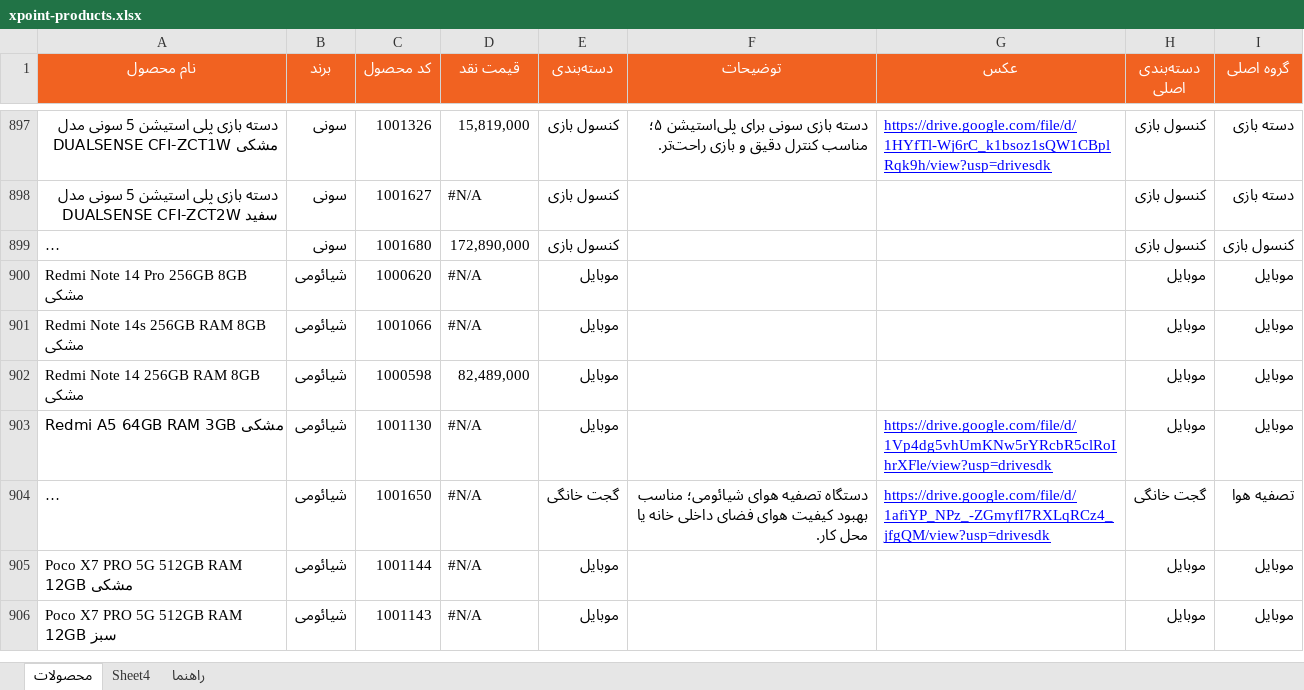
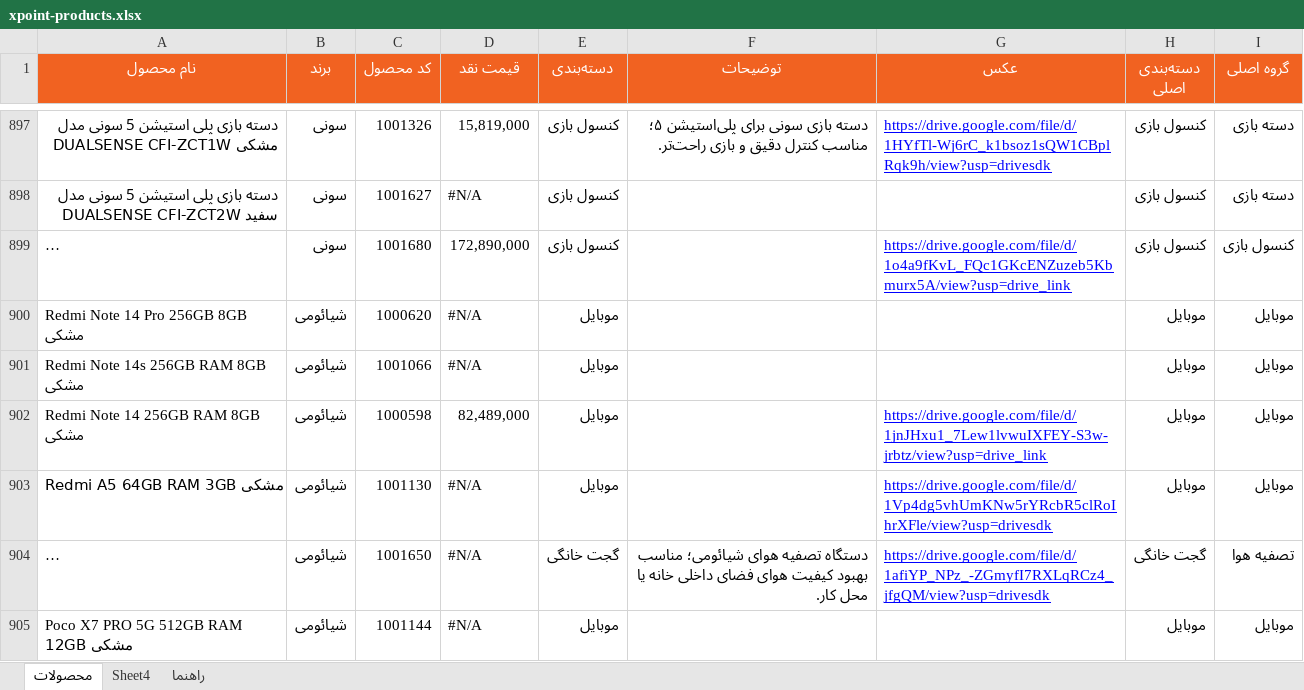
Before and after one commit to jitxpoint-hub/xpoint-catalog, an Excel workbook: data/xpoint-products.xlsx, sheet محصولات, drawn as a sheet; only a part is shown, gaps mark what is left out; the shorter side is filled out with more unchanged rows; long unchanged cells end in …; values as stored, in another font and other column widths than the file's, no borders; charts and pictures and conditional formats not drawn; the diff covers the shown part only; the diff names each change by its address in the sheet, - before the commit and + after, or states it on an @@ line.

```diff
--- a/data/xpoint-products.xlsx (sheet محصولات)
+++ b/data/xpoint-products.xlsx (sheet محصولات)
-G899 (عکس): (empty)
+G899 (عکس): https://drive.google.com/file/d/1o4a9fKvL_FQc1GKcENZuzeb5Kbmurx5A/view?usp=drive_link
-G902 (عکس): (empty)
+G902 (عکس): https://drive.google.com/file/d/1jnJHxu1_7Lew1lvwuIXFEY-S3w-jrbtz/view?usp=drive_link
```
Also changed, not shown: 21 edited cells elsewhere in this sheet, 1 other file.
